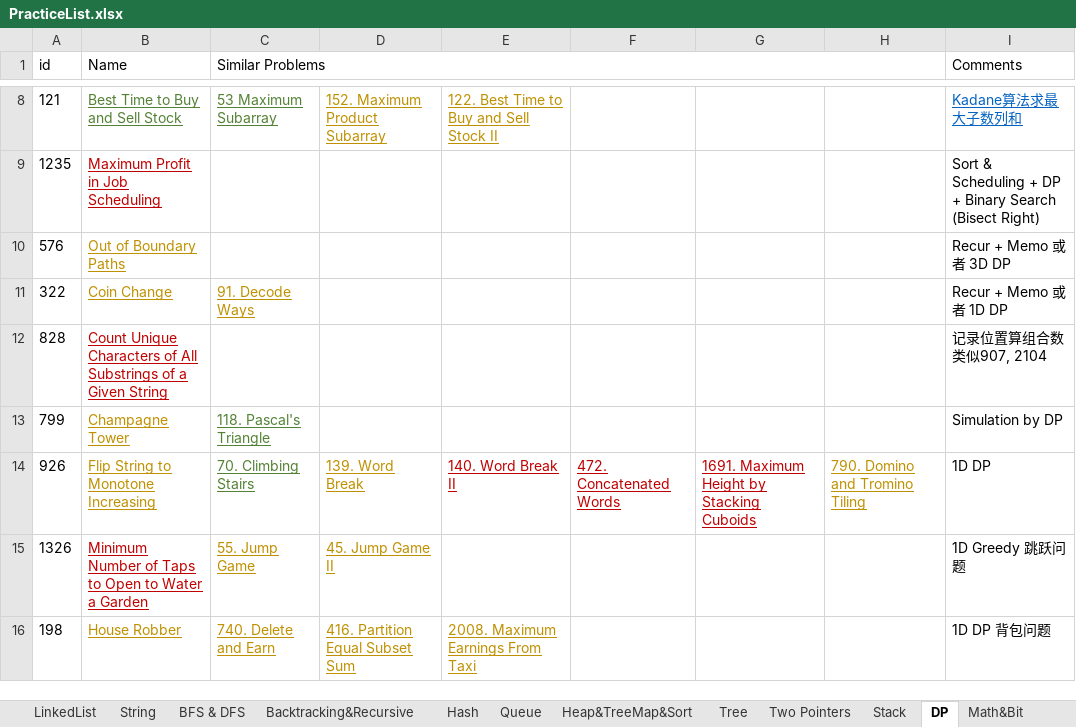
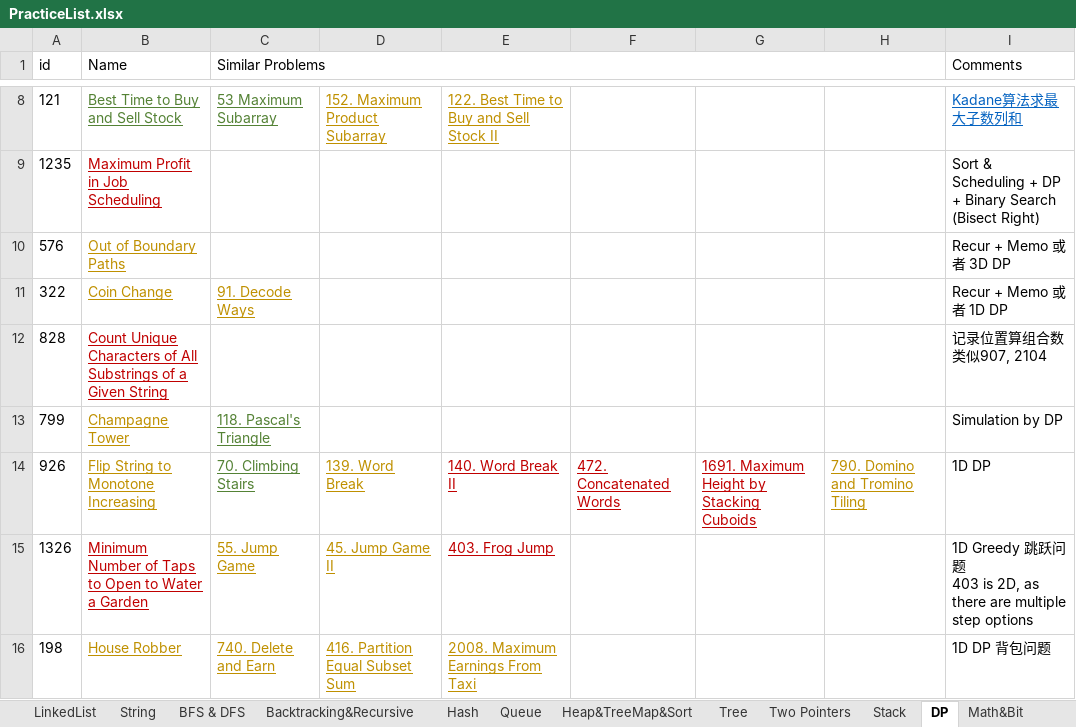
Before and after one commit to LiXieLabs/codingpractice, an Excel workbook: PracticeList.xlsx, sheet DP, drawn as a sheet; only a part is shown, gaps mark what is left out; values as stored, in another font and other column widths than the file's, no borders; ↵ is a line break in a cell; the diff names each change by its address in the sheet, - before the commit and + after, or states it on an @@ line.

```diff
--- a/PracticeList.xlsx (sheet DP)
+++ b/PracticeList.xlsx (sheet DP)
-E15: (empty)
+E15: 403. Frog Jump
-I15 (Comments): 1D Greedy 跳跃问题
+I15 (Comments): 1D Greedy 跳跃问题 ↵ 403 is 2D, as there are multiple step options
```
Also changed, not shown: sheet All, 1 other file.
